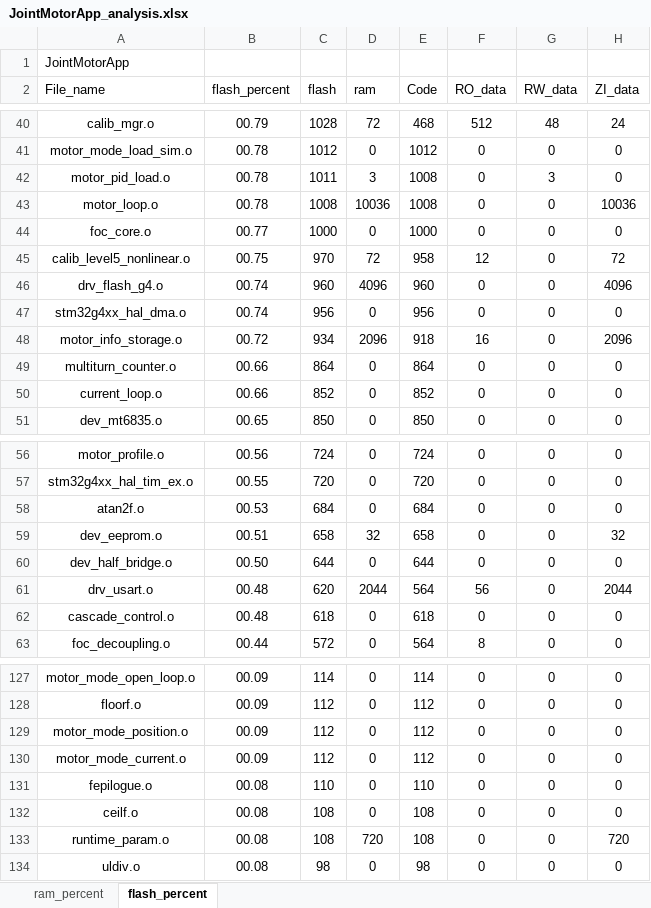
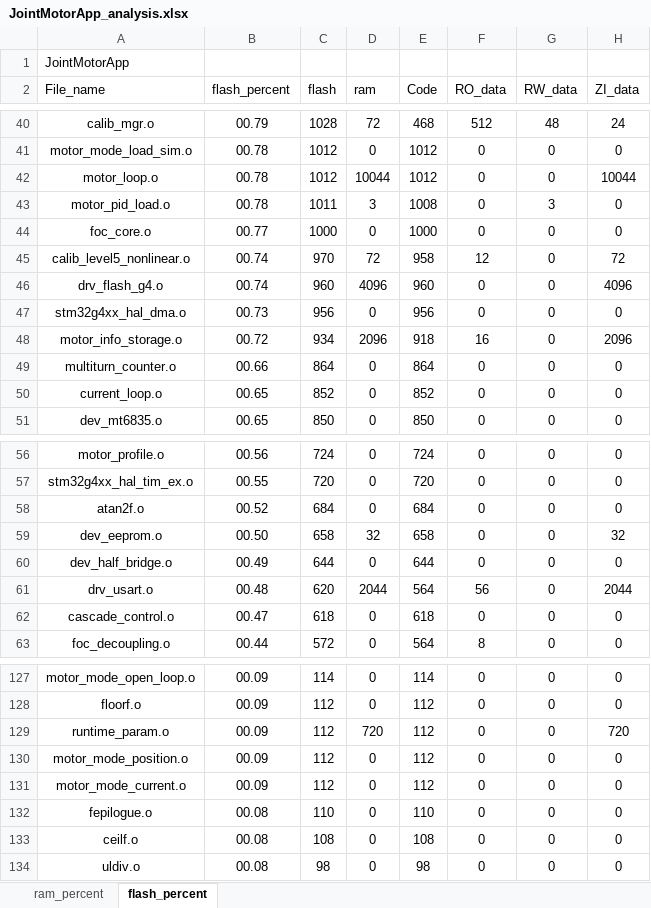
Before and after one commit to DalinYYYY/JM-App, an Excel workbook: Board/V1/MDK-ARM/JointMotorApp_analysis.xlsx, sheet flash_percent, drawn as a sheet; only a part is shown, gaps mark what is left out; values as stored, in another font and other column widths than the file's, no borders; charts and pictures and table styles not drawn; removed rows and columns are numbered as before the commit, all else as after; the diff covers the shown part only; the diff names each change by its address in the sheet, - before the commit and + after, or states it on an @@ line.

```diff
--- a/Board/V1/MDK-ARM/JointMotorApp_analysis.xlsx (sheet flash_percent)
+++ b/Board/V1/MDK-ARM/JointMotorApp_analysis.xlsx (sheet flash_percent)
+row 42: motor_loop.o | 00.78 | 1012 | 10044 | 1012 | 0 | 0 | 10044
-row 43: motor_loop.o | 00.78 | 1008 | 10036 | 1008 | 0 | 0 | 10036
-B45 (flash_percent): 00.75
+B45 (flash_percent): 00.74
-B47 (flash_percent): 00.74
+B47 (flash_percent): 00.73
-B50 (flash_percent): 00.66
+B50 (flash_percent): 00.65
-B58 (flash_percent): 00.53
+B58 (flash_percent): 00.52
-B59 (flash_percent): 00.51
+B59 (flash_percent): 00.50
-B60 (flash_percent): 00.50
+B60 (flash_percent): 00.49
-B62 (flash_percent): 00.48
+B62 (flash_percent): 00.47
+row 129: runtime_param.o | 00.09 | 112 | 720 | 112 | 0 | 0 | 720
-row 133: runtime_param.o | 00.08 | 108 | 720 | 108 | 0 | 0 | 720
```
Also changed, not shown: 1 added row, 1 removed row and 32 edited cells elsewhere in this sheet, sheet ram_percent, charts or pictures, 3 other files.
